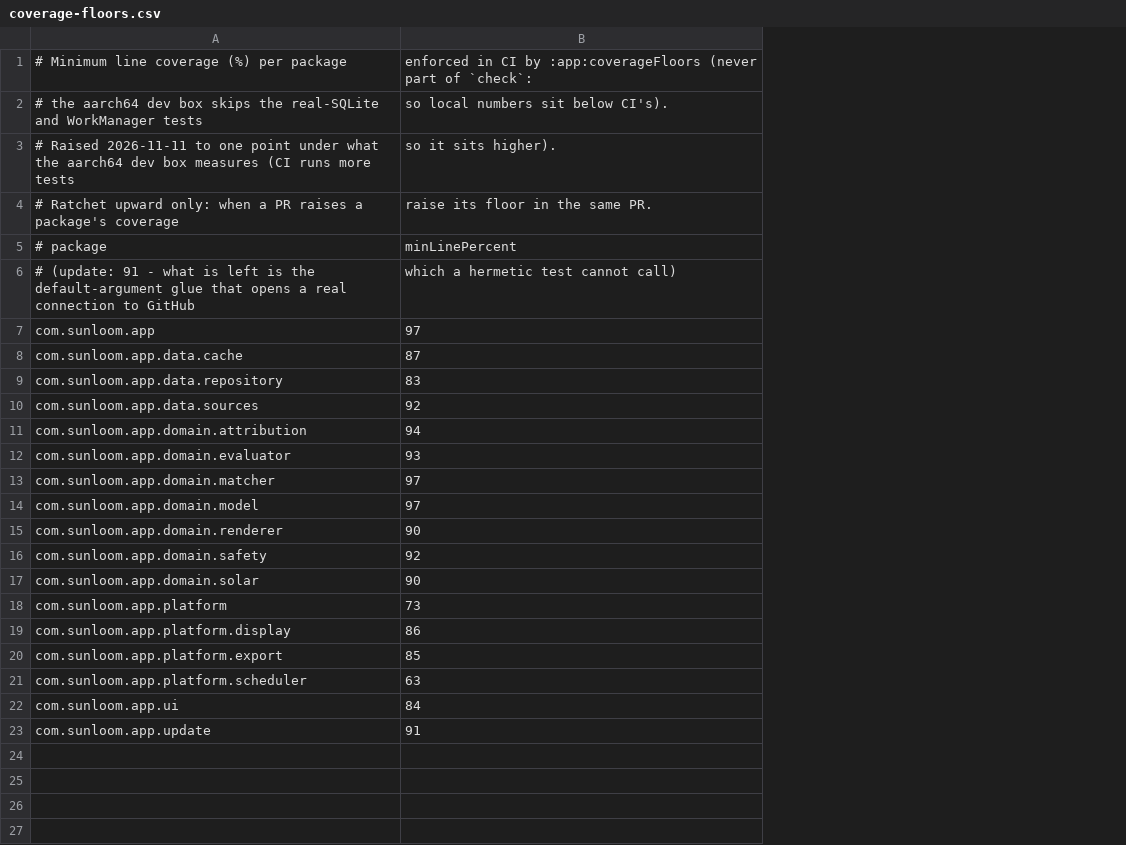
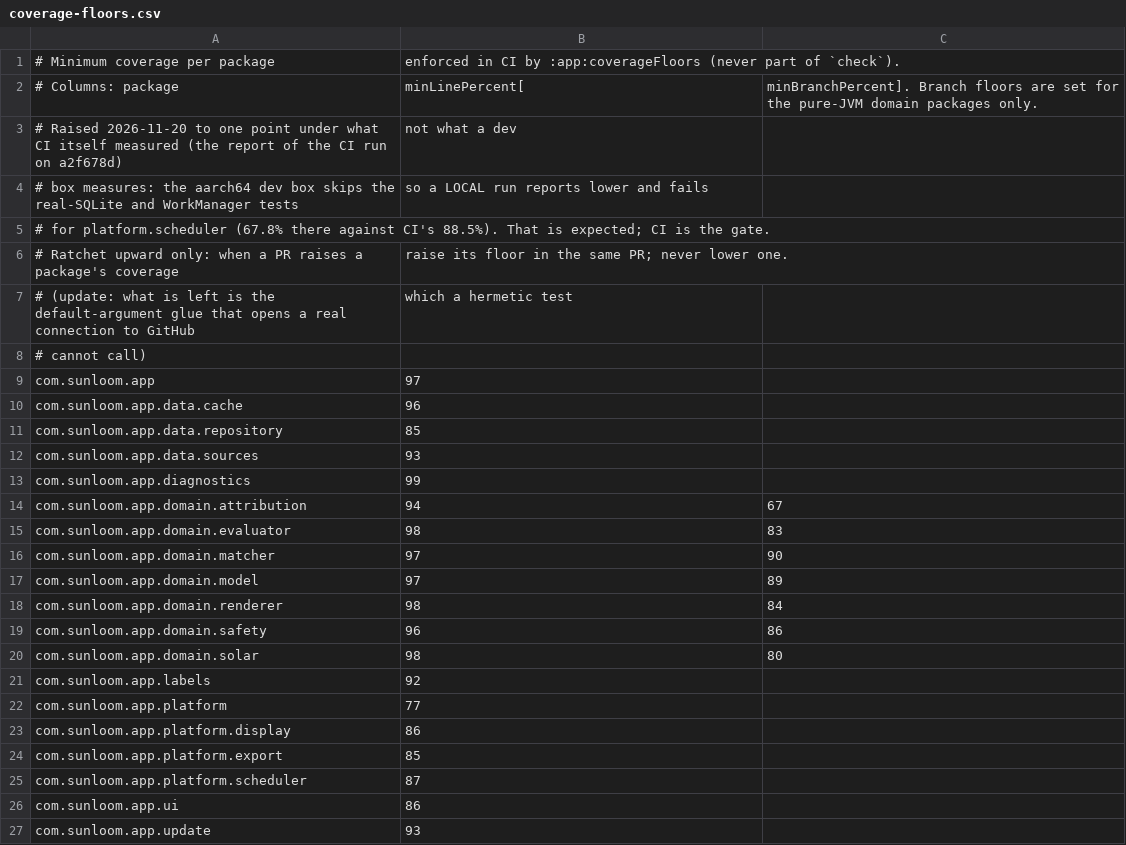
Before and after one commit to stevin-wilson/Sunloom, a CSV file: app/coverage-floors.csv, drawn as a sheet; removed rows and columns are numbered as before the commit, all else as after; the diff names each change by its address in the sheet, - before the commit and + after, or states it on an @@ line.

```diff
--- a/app/coverage-floors.csv
+++ b/app/coverage-floors.csv
+column C, rows 14-20: 67 | 83 | 90 | 89 | 84 | 86 | 80
-A1: # Minimum line coverage (%) per package
+A1: # Minimum coverage per package
-B1: …part of `check`:
+B1: …part of `check`).
-row 2: # the aarch64 dev box skips the real-SQLite and WorkManager tests | so local numbers sit below CI's).
-row 3: # Raised 2026-11-11 to one point under what the aarch64 dev box measures (CI runs more tests | so it sits higher).
+row 2: # Columns: package | minLinePercent[ | minBranchPercent]. Branch floors are set for the pure-JVM domain packages only.
+row 3: # Raised 2026-11-20 to one point under what CI itself measured (the report of the CI run on a2f678d) | not what a dev
+row 4: # box measures: the aarch64 dev box skips the real-SQLite and WorkManager tests | so a LOCAL run reports lower and fails
+row 5: # for platform.scheduler (67.8% there against CI's 88.5%). That is expected; CI is the gate.
-B6: raise its floor in the same PR.
+B6: raise its floor in the same PR; never lower one.
-row 5: # package | minLinePercent
-A7: # (update: 91 - what is…
+A7: # (update: what is…
-B7: which a hermetic test cannot call)
+B7: which a hermetic test
+row 8: # cannot call)
-B10: 87
+B10: 96
-B11: 83
+B11: 85
-B12: 92
+B12: 93
+row 13: com.sunloom.app.diagnostics | 99
-B15: 93
+B15: 98
-B18: 90
+B18: 98
-B19: 92
+B19: 96
-B20: 90
+B20: 98
+row 21: com.sunloom.app.labels | 92
-B22: 73
+B22: 77
-B25: 63
+B25: 87
-B26: 84
+B26: 86
-B27: 91
+B27: 93
```
Also changed, not shown: 8 other files.
